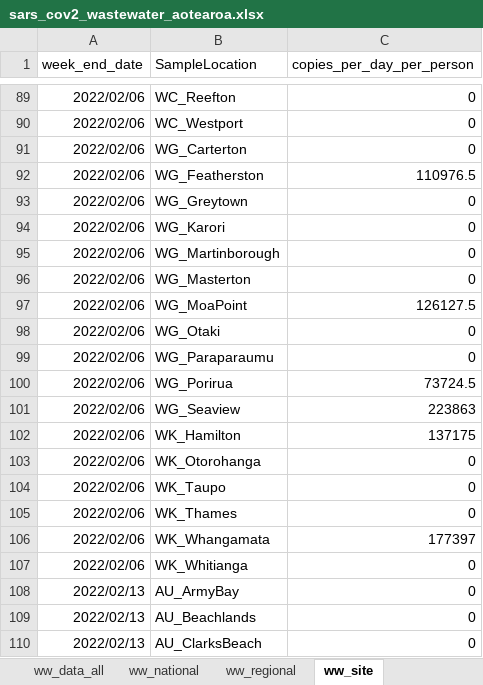
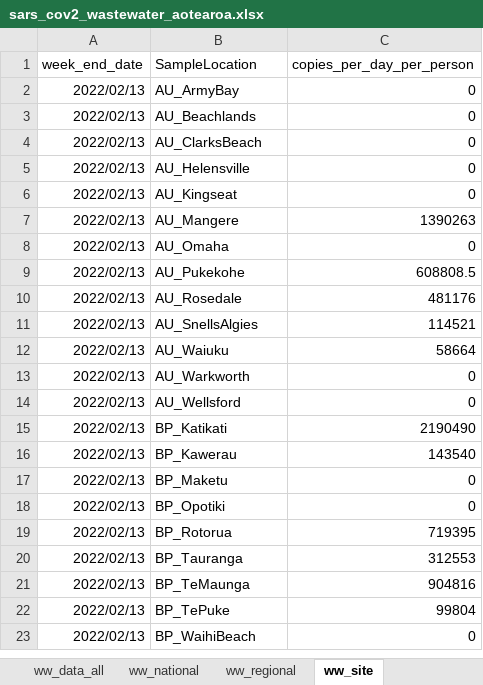
Before and after one commit to ESR-NZ/covid_in_wastewater, an Excel workbook: data/sars_cov2_wastewater_aotearoa.xlsx, sheet ww_site, drawn as a sheet; only a part is shown, gaps mark what is left out; the shorter side is filled out with more unchanged rows; values as stored, in another font and other column widths than the file's, no borders; table styles not drawn; removed rows and columns are numbered as before the commit, all else as after; the diff covers the shown part only; the diff names each change by its address in the sheet, - before the commit and + after, or states it on an @@ line.

```diff
--- a/data/sars_cov2_wastewater_aotearoa.xlsx (sheet ww_site)
+++ b/data/sars_cov2_wastewater_aotearoa.xlsx (sheet ww_site)
-row 89: 2022/02/06 | WC_Reefton | 0
-row 90: 2022/02/06 | WC_Westport | 0
-row 91: 2022/02/06 | WG_Carterton | 0
-row 92: 2022/02/06 | WG_Featherston | 110976.5
-row 93: 2022/02/06 | WG_Greytown | 0
-row 94: 2022/02/06 | WG_Karori | 0
-row 95: 2022/02/06 | WG_Martinborough | 0
-row 96: 2022/02/06 | WG_Masterton | 0
-row 97: 2022/02/06 | WG_MoaPoint | 126127.5
-row 98: 2022/02/06 | WG_Otaki | 0
-row 99: 2022/02/06 | WG_Paraparaumu | 0
-row 100: 2022/02/06 | WG_Porirua | 73724.5
-row 101: 2022/02/06 | WG_Seaview | 223863
-row 102: 2022/02/06 | WK_Hamilton | 137175
-row 103: 2022/02/06 | WK_Otorohanga | 0
-row 104: 2022/02/06 | WK_Taupo | 0
-row 105: 2022/02/06 | WK_Thames | 0
-row 106: 2022/02/06 | WK_Whangamata | 177397
-row 107: 2022/02/06 | WK_Whitianga | 0
```
Also changed, not shown: 77 added rows, 96 removed rows and 1 edited cell elsewhere in this sheet, sheet ww_data_all, sheet cases_site, sheet ww_regional, sheet ww_national, sheet cases_regional, sheet cases_national, 1 more sheet, 9 other files.
